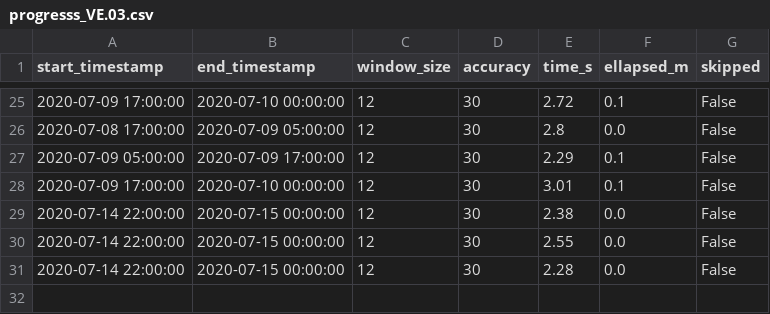
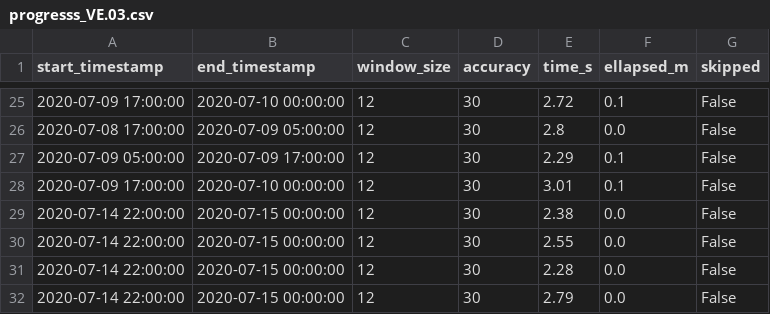
Before and after one commit to minigonche/covid_contact_graphs, a CSV file: progress/progresss_VE.03.csv, drawn as a sheet; only a part is shown, gaps mark what is left out; the diff names each change by its address in the sheet, - before the commit and + after, or states it on an @@ line.

```diff
--- a/progress/progresss_VE.03.csv
+++ b/progress/progresss_VE.03.csv
+row 32: 2020-07-14 22:00:00 | 2020-07-15 00:00:00 | 12 | 30 | 2.79 | 0.0 | False
```
Also changed, not shown: 1 other file.
